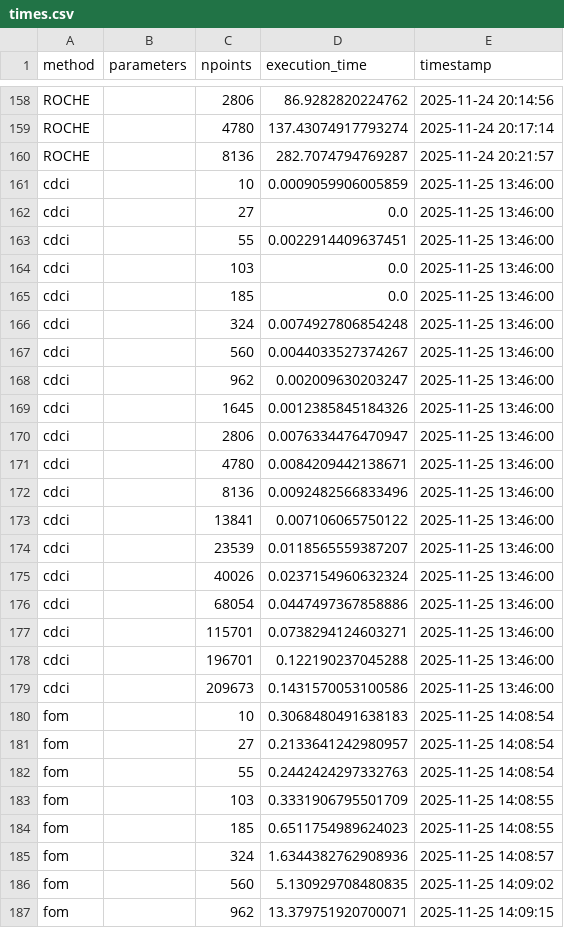
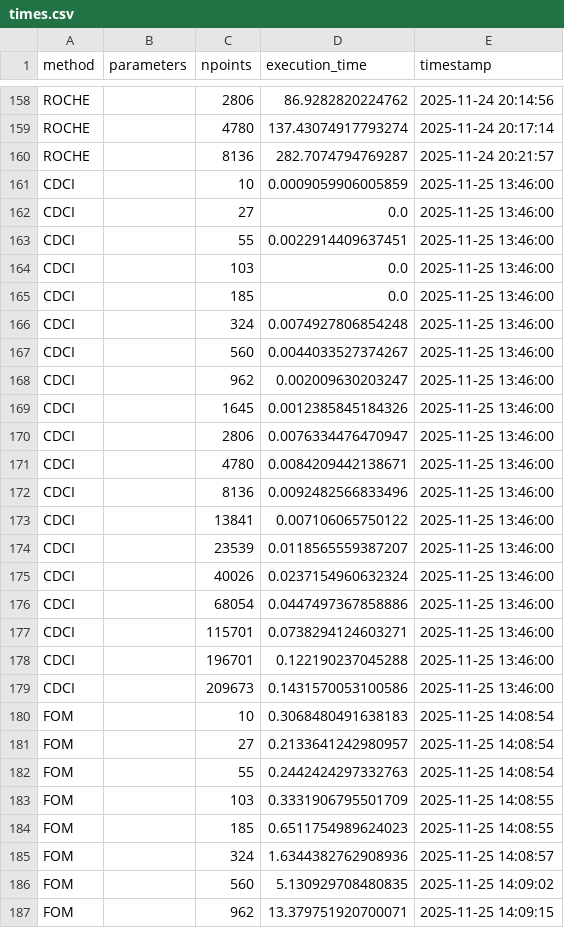
Before and after one commit to tiagobrogueira/Causal-Discovery-In-Exchangeable-Data, a CSV file: bicausal/results/times.csv, drawn as a sheet; only a part is shown, gaps mark what is left out; the diff covers the shown part only.

```diff
--- a/bicausal/results/times.csv
+++ b/bicausal/results/times.csv
@@ -160,28 +160,28 @@ ROCHE,,4780,137.43074917793274,2025-11-24 20:17:14
 ROCHE,,8136,282.7074794769287,2025-11-24 20:21:57
-cdci,,10,0.0009059906005859,2025-11-25 13:46:00
-cdci,,27,0.0,2025-11-25 13:46:00
-cdci,,55,0.0022914409637451,2025-11-25 13:46:00
-cdci,,103,0.0,2025-11-25 13:46:00
-cdci,,185,0.0,2025-11-25 13:46:00
-cdci,,324,0.0074927806854248,2025-11-25 13:46:00
-cdci,,560,0.0044033527374267,2025-11-25 13:46:00
-cdci,,962,0.002009630203247,2025-11-25 13:46:00
-cdci,,1645,0.0012385845184326,2025-11-25 13:46:00
-cdci,,2806,0.0076334476470947,2025-11-25 13:46:00
-cdci,,4780,0.0084209442138671,2025-11-25 13:46:00
-cdci,,8136,0.0092482566833496,2025-11-25 13:46:00
-cdci,,13841,0.007106065750122,2025-11-25 13:46:00
-cdci,,23539,0.0118565559387207,2025-11-25 13:46:00
-cdci,,40026,0.0237154960632324,2025-11-25 13:46:00
-cdci,,68054,0.0447497367858886,2025-11-25 13:46:00
-cdci,,115701,0.0738294124603271,2025-11-25 13:46:00
-cdci,,196701,0.122190237045288,2025-11-25 13:46:00
-cdci,,209673,0.1431570053100586,2025-11-25 13:46:00
-fom,,10,0.3068480491638183,2025-11-25 14:08:54
-fom,,27,0.2133641242980957,2025-11-25 14:08:54
-fom,,55,0.2442424297332763,2025-11-25 14:08:54
-fom,,103,0.3331906795501709,2025-11-25 14:08:55
-fom,,185,0.6511754989624023,2025-11-25 14:08:55
-fom,,324,1.6344382762908936,2025-11-25 14:08:57
-fom,,560,5.130929708480835,2025-11-25 14:09:02
-fom,,962,13.379751920700071,2025-11-25 14:09:15
+CDCI,,10,0.0009059906005859,2025-11-25 13:46:00
+CDCI,,27,0.0,2025-11-25 13:46:00
+CDCI,,55,0.0022914409637451,2025-11-25 13:46:00
+CDCI,,103,0.0,2025-11-25 13:46:00
+CDCI,,185,0.0,2025-11-25 13:46:00
+CDCI,,324,0.0074927806854248,2025-11-25 13:46:00
+CDCI,,560,0.0044033527374267,2025-11-25 13:46:00
+CDCI,,962,0.002009630203247,2025-11-25 13:46:00
+CDCI,,1645,0.0012385845184326,2025-11-25 13:46:00
+CDCI,,2806,0.0076334476470947,2025-11-25 13:46:00
+CDCI,,4780,0.0084209442138671,2025-11-25 13:46:00
+CDCI,,8136,0.0092482566833496,2025-11-25 13:46:00
+CDCI,,13841,0.007106065750122,2025-11-25 13:46:00
+CDCI,,23539,0.0118565559387207,2025-11-25 13:46:00
+CDCI,,40026,0.0237154960632324,2025-11-25 13:46:00
+CDCI,,68054,0.0447497367858886,2025-11-25 13:46:00
+CDCI,,115701,0.0738294124603271,2025-11-25 13:46:00
+CDCI,,196701,0.122190237045288,2025-11-25 13:46:00
+CDCI,,209673,0.1431570053100586,2025-11-25 13:46:00
+FOM,,10,0.3068480491638183,2025-11-25 14:08:54
+FOM,,27,0.2133641242980957,2025-11-25 14:08:54
+FOM,,55,0.2442424297332763,2025-11-25 14:08:54
+FOM,,103,0.3331906795501709,2025-11-25 14:08:55
+FOM,,185,0.6511754989624023,2025-11-25 14:08:55
+FOM,,324,1.6344382762908936,2025-11-25 14:08:57
+FOM,,560,5.130929708480835,2025-11-25 14:09:02
+FOM,,962,13.379751920700071,2025-11-25 14:09:15
```
Also changed, not shown: 123 edited cells elsewhere in this file, bicausal/results/results.csv, bicausal/results/tuebingen_scores.csv, 7 other files.
